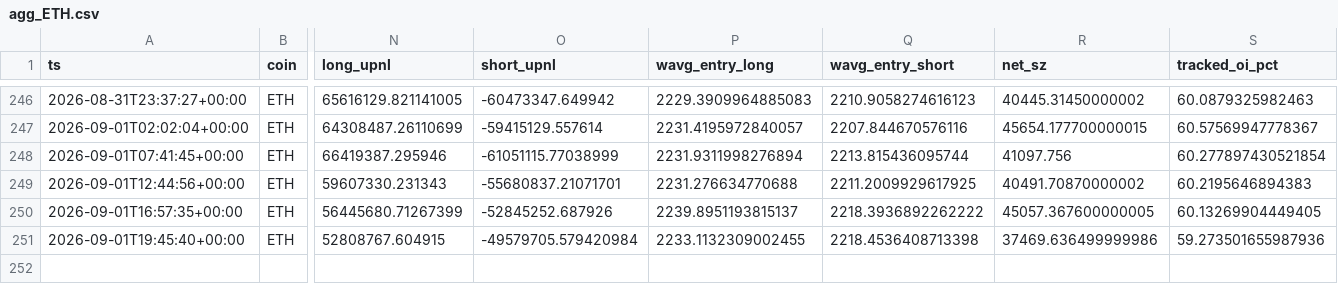
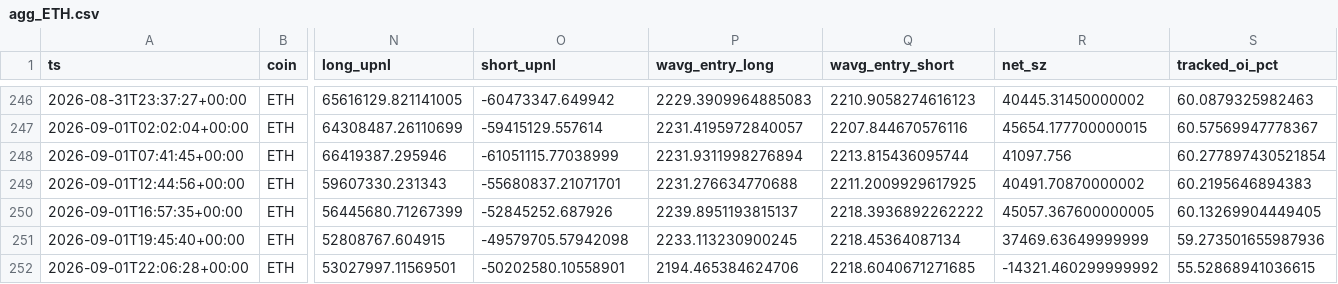
Before and after one commit to usa519831-tech/hl-whale-tracker, a CSV file: data/agg_ETH.csv, drawn as a sheet; only a part is shown, gaps mark what is left out; rows hold the shown columns only; the diff names each change by its address in the sheet, - before the commit and + after, or states it on an @@ line.

```diff
--- a/data/agg_ETH.csv
+++ b/data/agg_ETH.csv
-O251 (short_upnl): -49579705.579420984
+O251 (short_upnl): -49579705.57942098
-P251 (wavg_entry_long): 2233.1132309002455
+P251 (wavg_entry_long): 2233.113230900245
-Q251 (wavg_entry_short): 2218.4536408713398
+Q251 (wavg_entry_short): 2218.45364087134
-R251 (net_sz): 37469.636499999986
+R251 (net_sz): 37469.63649999999
+row 252: 2026-09-01T22:06:28+00:00 | ETH | 53027997.11569501 | -50202580.10558901 | 2194.465384624706 | 2218.6040671271685 | -14321.460299999992 | 55.52868941036615
```
Also changed, not shown: data/agg_SOL.csv, data/events_BTC.csv, 7 other files.
